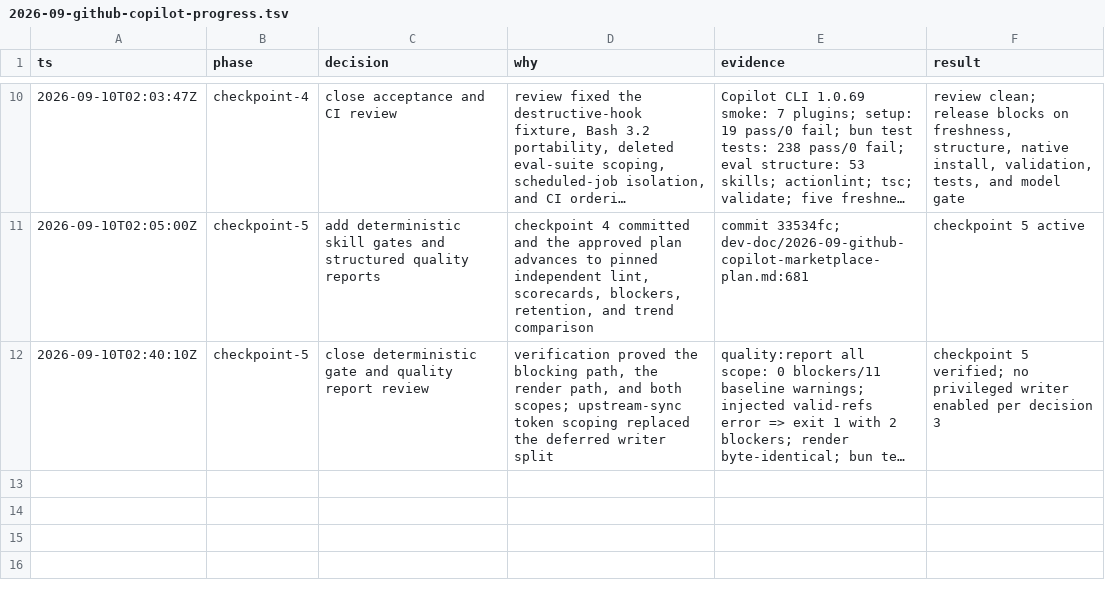
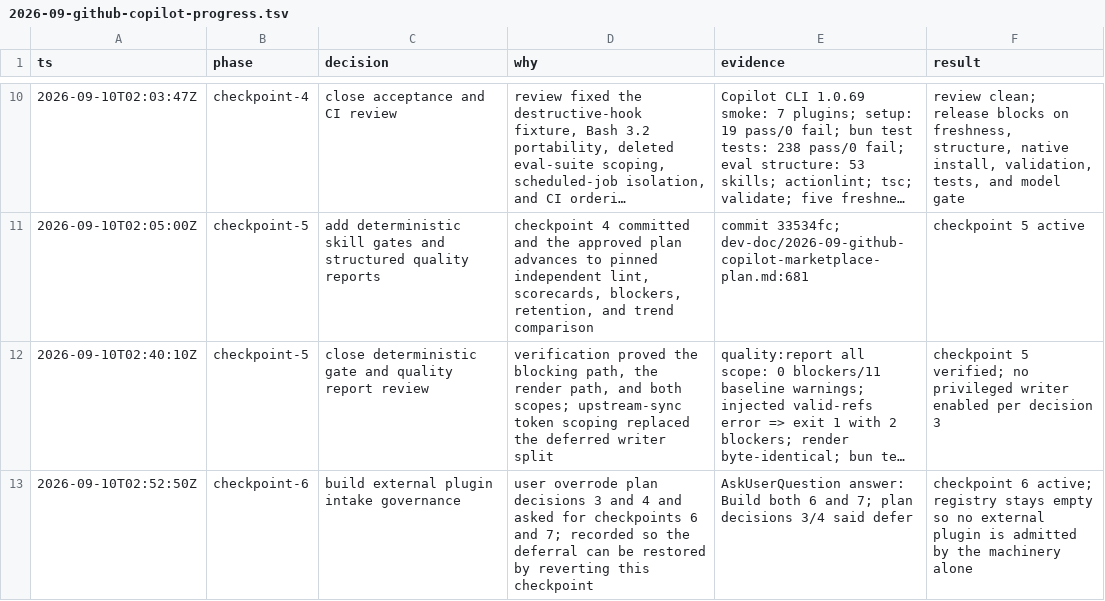
Before and after one commit to bravew/trove, a TSV file: dev-doc/2026-09-github-copilot-progress.tsv, drawn as a sheet; only a part is shown, gaps mark what is left out; long unchanged cells end in …; the diff names each change by its address in the sheet, - before the commit and + after, or states it on an @@ line.

```diff
--- a/dev-doc/2026-09-github-copilot-progress.tsv
+++ b/dev-doc/2026-09-github-copilot-progress.tsv
+row 13: 2026-09-10T02:52:50Z | checkpoint-6 | build external plugin intake governance | user overrode plan decisions 3 and 4 and asked for checkpoints 6 and 7; recorded so the deferral can be restored by reverting this checkpoint | AskUserQuestion answer: Build both 6 and 7; plan decisions 3/4 said defer | checkpoint 6 active; registry stays empty so no external plugin is admitted by the machinery alone
```
Also changed, not shown: 23 other files.
